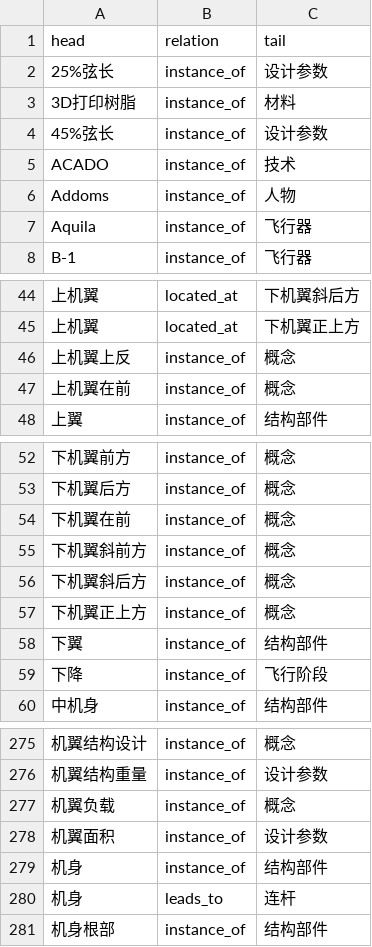
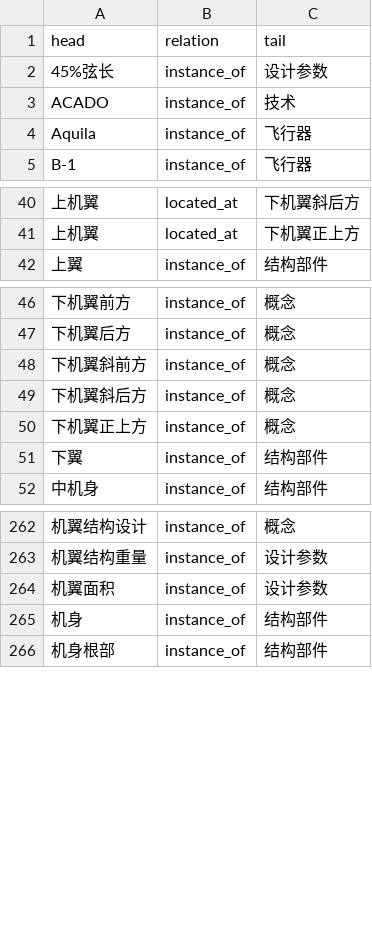
Before and after one commit to cronwnnnn/kg_homework, a CSV file: output/eval_tp.csv, drawn as a sheet; only a part is shown, gaps mark what is left out; the diff covers the shown part only; the diff names each change by its address in the sheet, - before the commit and + after, or states it on an @@ line.

```diff
--- a/output/eval_tp.csv
+++ b/output/eval_tp.csv
-row 2: 25%弦长 | instance_of | 设计参数
-row 3: 3D打印树脂 | instance_of | 材料
-row 6: Addoms | instance_of | 人物
-row 46: 上机翼上反 | instance_of | 概念
-row 47: 上机翼在前 | instance_of | 概念
-row 54: 下机翼在前 | instance_of | 概念
-row 59: 下降 | instance_of | 飞行阶段
-row 277: 机翼负载 | instance_of | 概念
-row 280: 机身 | leads_to | 连杆
```
Also changed, not shown: 17 removed rows elsewhere in this file, output/entities.csv, output/eval_fn.csv, 8 other files.
